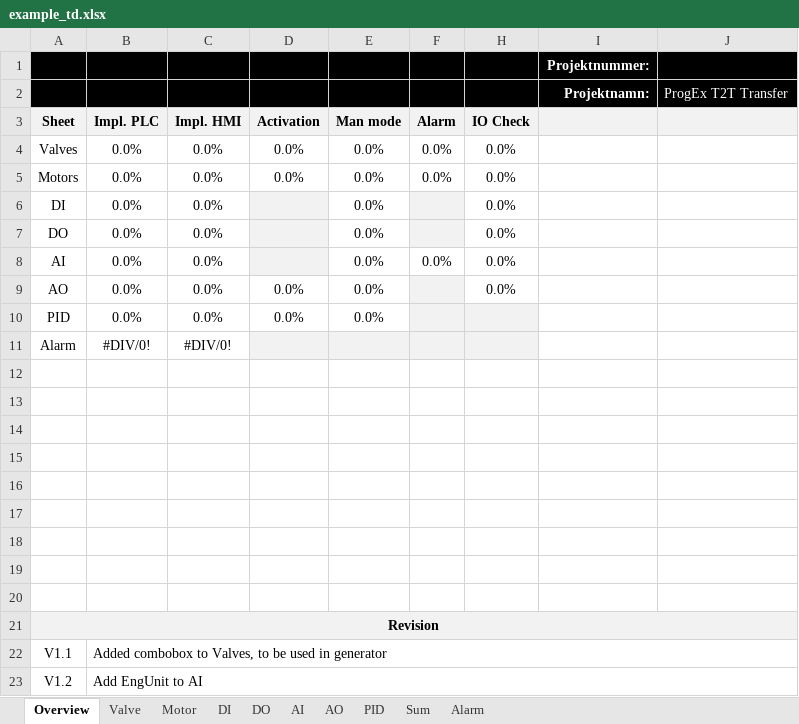
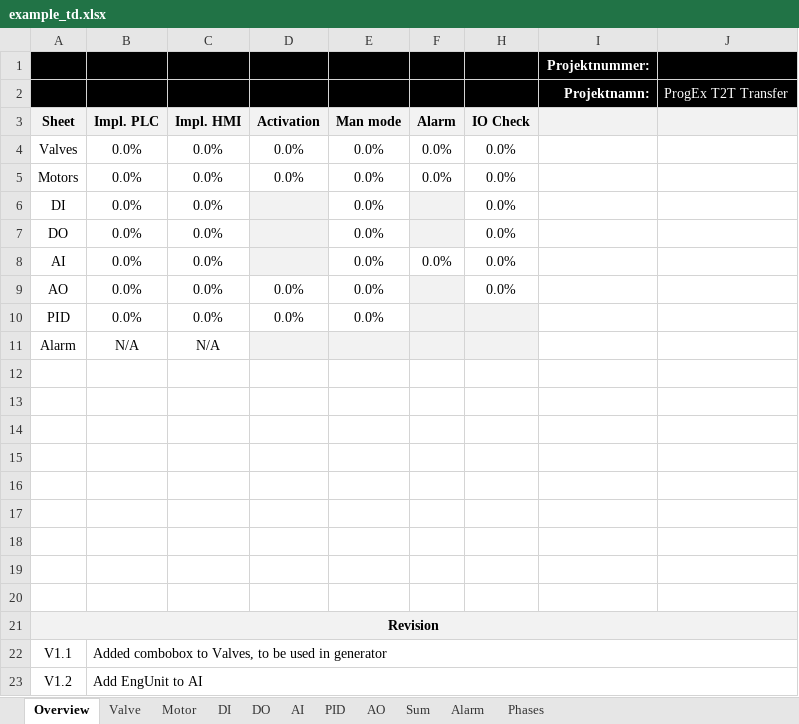
Before and after one commit to eddieKarlsson/automation-boilerplate, an Excel workbook: example_td.xlsx, sheet Overview, drawn as a sheet; values as stored, in another font and other column widths than the file's, no borders; charts and pictures and conditional formats not drawn; the diff names each change by its address in the sheet, - before the commit and + after, or states it on an @@ line.

```diff
--- a/example_td.xlsx (sheet Overview)
+++ b/example_td.xlsx (sheet Overview)
+sheet tab: Phases
@@ sheet tab order changed: Overview | Valve | Motor | DI | DO | AI | PID | AO | Sum | Alarm | Phases @@
-B11 (Impl. PLC): #DIV/0!
+B11 (Impl. PLC): N/A
-C11 (Impl. HMI): #DIV/0!
+C11 (Impl. HMI): N/A
```
Also changed, not shown: sheet Alarm, sheet Sum, sheet PID, sheet Valve, sheet Motor, sheet AO, 3 more sheets, formulas that keep their value, charts or pictures.
